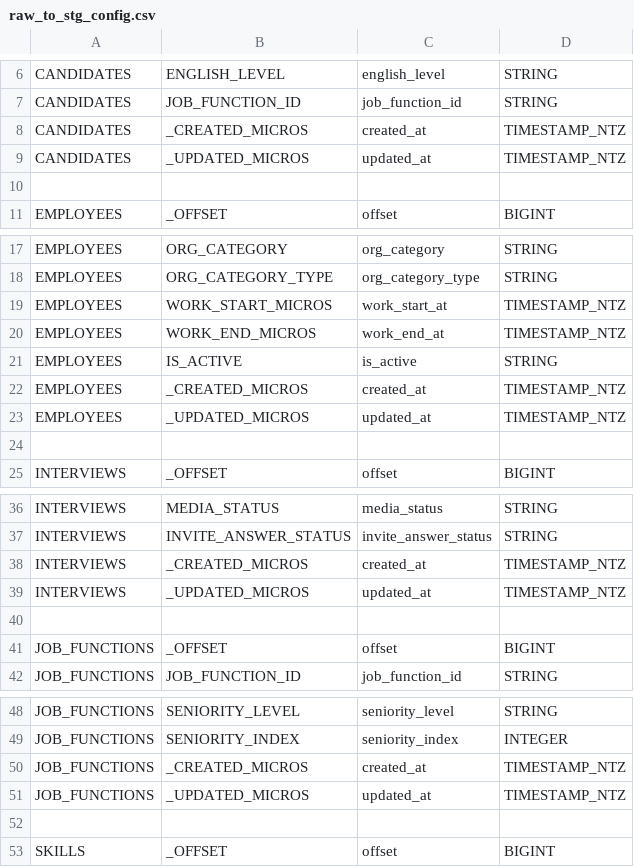
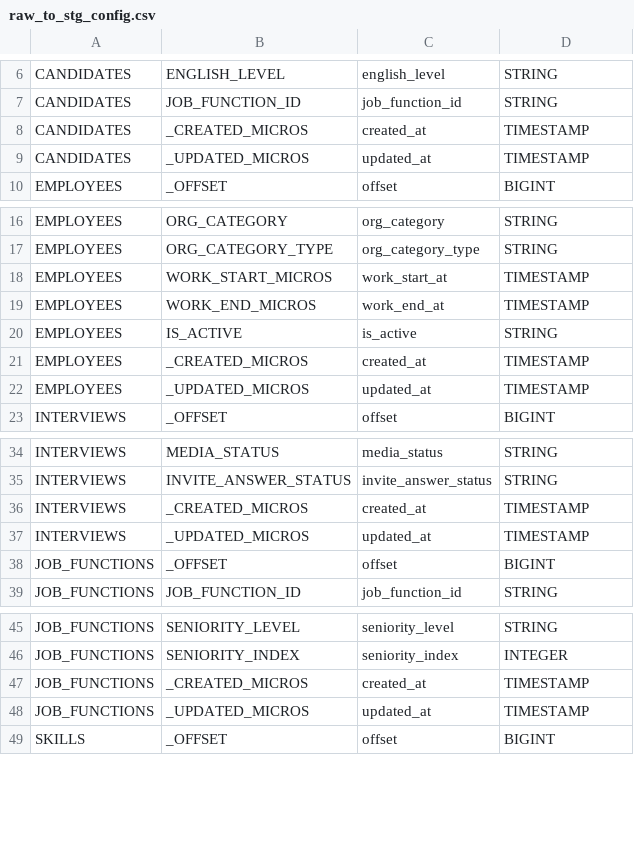
Before and after one commit to araminho/dbt-core-test-project, a CSV file: seeds/raw_to_stg_config.csv, drawn as a sheet; only a part is shown, gaps mark what is left out; the diff covers the shown part only.

```diff
--- a/seeds/raw_to_stg_config.csv
+++ b/seeds/raw_to_stg_config.csv
@@ -7,5 +7,4 @@ CANDIDATES,ENGLISH_LEVEL,english_level,STRING
 CANDIDATES,JOB_FUNCTION_ID,job_function_id,STRING
-CANDIDATES,_CREATED_MICROS,created_at,TIMESTAMP_NTZ
-CANDIDATES,_UPDATED_MICROS,updated_at,TIMESTAMP_NTZ
-
+CANDIDATES,_CREATED_MICROS,created_at,TIMESTAMP
+CANDIDATES,_UPDATED_MICROS,updated_at,TIMESTAMP
 EMPLOYEES,_OFFSET,offset,BIGINT
@@ -18,8 +17,7 @@ EMPLOYEES,ORG_CATEGORY,org_category,STRING
 EMPLOYEES,ORG_CATEGORY_TYPE,org_category_type,STRING
-EMPLOYEES,WORK_START_MICROS,work_start_at,TIMESTAMP_NTZ
-EMPLOYEES,WORK_END_MICROS,work_end_at,TIMESTAMP_NTZ
+EMPLOYEES,WORK_START_MICROS,work_start_at,TIMESTAMP
+EMPLOYEES,WORK_END_MICROS,work_end_at,TIMESTAMP
 EMPLOYEES,IS_ACTIVE,is_active,STRING
-EMPLOYEES,_CREATED_MICROS,created_at,TIMESTAMP_NTZ
-EMPLOYEES,_UPDATED_MICROS,updated_at,TIMESTAMP_NTZ
-
+EMPLOYEES,_CREATED_MICROS,created_at,TIMESTAMP
+EMPLOYEES,_UPDATED_MICROS,updated_at,TIMESTAMP
 INTERVIEWS,_OFFSET,offset,BIGINT
@@ -37,5 +35,4 @@ INTERVIEWS,MEDIA_STATUS,media_status,STRING
 INTERVIEWS,INVITE_ANSWER_STATUS,invite_answer_status,STRING
-INTERVIEWS,_CREATED_MICROS,created_at,TIMESTAMP_NTZ
-INTERVIEWS,_UPDATED_MICROS,updated_at,TIMESTAMP_NTZ
-
+INTERVIEWS,_CREATED_MICROS,created_at,TIMESTAMP
+INTERVIEWS,_UPDATED_MICROS,updated_at,TIMESTAMP
 JOB_FUNCTIONS,_OFFSET,offset,BIGINT
@@ -49,5 +46,4 @@ JOB_FUNCTIONS,SENIORITY_LEVEL,seniority_level,STRING
 JOB_FUNCTIONS,SENIORITY_INDEX,seniority_index,INTEGER
-JOB_FUNCTIONS,_CREATED_MICROS,created_at,TIMESTAMP_NTZ
-JOB_FUNCTIONS,_UPDATED_MICROS,updated_at,TIMESTAMP_NTZ
-
+JOB_FUNCTIONS,_CREATED_MICROS,created_at,TIMESTAMP
+JOB_FUNCTIONS,_UPDATED_MICROS,updated_at,TIMESTAMP
 SKILLS,_OFFSET,offset,BIGINT
```
Also changed, not shown: 2 edited cells elsewhere in this file, 12 other files.
